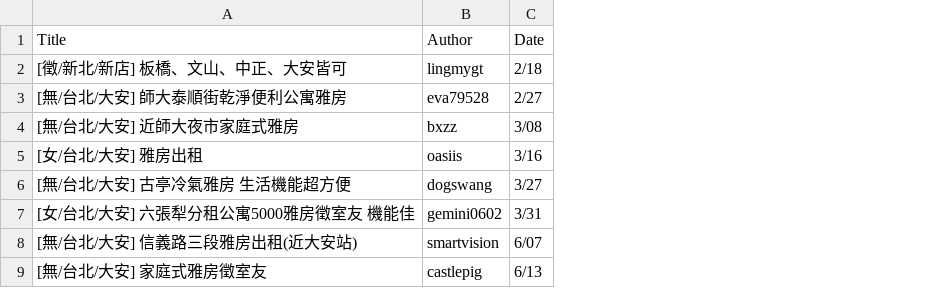
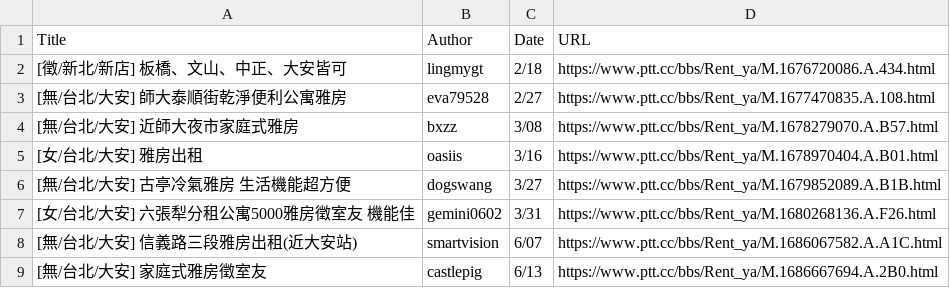
Before and after one commit to cchs10232/112-1PL, a CSV file: HW3/matched_posts.csv, drawn as a sheet; only a part is shown; the diff names each change by its address in the sheet, - before the commit and + after, or states it on an @@ line.

```diff
--- a/HW3/matched_posts.csv
+++ b/HW3/matched_posts.csv
+column D (URL), rows 2-9: https://www.ptt.cc/bbs/Rent_ya/M.1676720086.A.434.html | https://www.ptt.cc/bbs/Rent_ya/M.1677470835.A.108.html | https://www.ptt.cc/bbs/Rent_ya/M.1678279070.A.B57.html | https://www.ptt.cc/bbs/Rent_ya/M.1678970404.A.B01.html | https://www.ptt.cc/bbs/Rent_ya/M.1679852089.A.B1B.html | https://www.ptt.cc/bbs/Rent_ya/M.1680268136.A.F26.html | https://www.ptt.cc/bbs/Rent_ya/M.1686067582.A.A1C.html | https://www.ptt.cc/bbs/Rent_ya/M.1686667694.A.2B0.html
```
Also changed, not shown: 2 other files.
